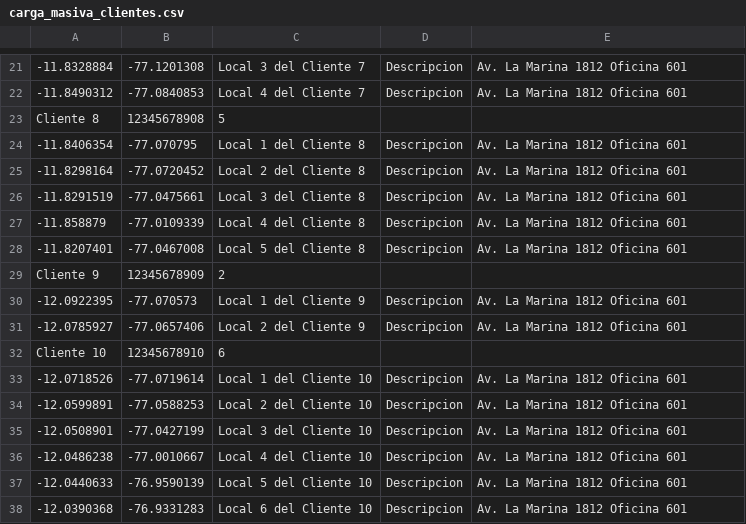
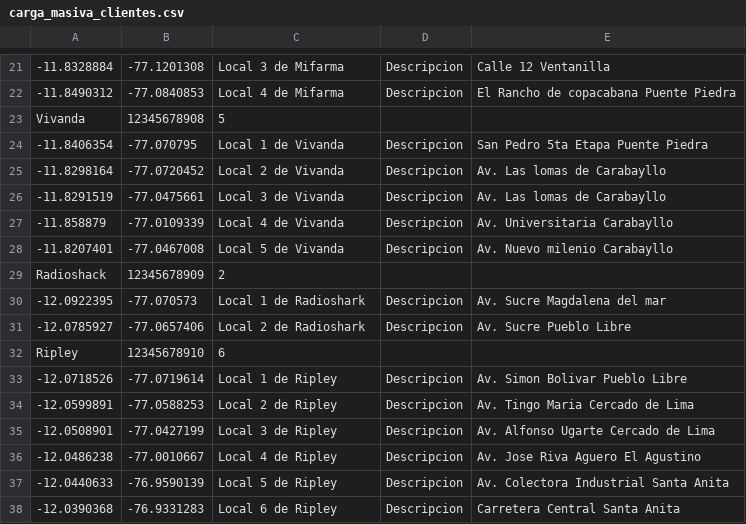
Before and after one commit to DeluxeAlonso/SAD, a CSV file: files/carga_masiva_clientes.csv, drawn as a sheet; only a part is shown, gaps mark what is left out; the diff covers the shown part only; the diff names each change by its address in the sheet, - before the commit and + after, or states it on an @@ line.

```diff
--- a/files/carga_masiva_clientes.csv
+++ b/files/carga_masiva_clientes.csv
-C21: Local 3 del Cliente 7
+C21: Local 3 de Mifarma
-E21: Av. La Marina 1812 Oficina 601
+E21: Calle 12 Ventanilla
-C22: Local 4 del Cliente 7
+C22: Local 4 de Mifarma
-E22: Av. La Marina 1812 Oficina 601
+E22: El Rancho de copacabana Puente Piedra
-A23: Cliente 8
+A23: Vivanda
-C24: Local 1 del Cliente 8
+C24: Local 1 de Vivanda
-E24: Av. La Marina 1812 Oficina 601
+E24: San Pedro 5ta Etapa Puente Piedra
-C25: Local 2 del Cliente 8
+C25: Local 2 de Vivanda
-E25:E26: Av. La Marina 1812 Oficina 601
+E25:E26: Av. Las lomas de Carabayllo
-C26: Local 3 del Cliente 8
+C26: Local 3 de Vivanda
-C27: Local 4 del Cliente 8
+C27: Local 4 de Vivanda
-E27: Av. La Marina 1812 Oficina 601
+E27: Av. Universitaria Carabayllo
-C28: Local 5 del Cliente 8
+C28: Local 5 de Vivanda
-E28: Av. La Marina 1812 Oficina 601
+E28: Av. Nuevo milenio Carabayllo
-A29: Cliente 9
+A29: Radioshack
-C30: Local 1 del Cliente 9
+C30: Local 1 de Radioshark
-E30: Av. La Marina 1812 Oficina 601
+E30: Av. Sucre Magdalena del mar
-C31: Local 2 del Cliente 9
+C31: Local 2 de Radioshark
-E31: Av. La Marina 1812 Oficina 601
+E31: Av. Sucre Pueblo Libre
-A32: Cliente 10
+A32: Ripley
-C33: Local 1 del Cliente 10
+C33: Local 1 de Ripley
-E33: Av. La Marina 1812 Oficina 601
+E33: Av. Simon Bolivar Pueblo Libre
-C34: Local 2 del Cliente 10
+C34: Local 2 de Ripley
-E34: Av. La Marina 1812 Oficina 601
+E34: Av. Tingo Maria Cercado de Lima
-C35: Local 3 del Cliente 10
+C35: Local 3 de Ripley
-E35: Av. La Marina 1812 Oficina 601
+E35: Av. Alfonso Ugarte Cercado de Lima
-C36: Local 4 del Cliente 10
+C36: Local 4 de Ripley
-E36: Av. La Marina 1812 Oficina 601
+E36: Av. Jose Riva Aguero El Agustino
-C37: Local 5 del Cliente 10
+C37: Local 5 de Ripley
-E37: Av. La Marina 1812 Oficina 601
+E37: Av. Colectora Industrial Santa Anita
-C38: Local 6 del Cliente 10
+C38: Local 6 de Ripley
-E38: Av. La Marina 1812 Oficina 601
+E38: Carretera Central Santa Anita
```
Also changed, not shown: 90 edited cells elsewhere in this file.
